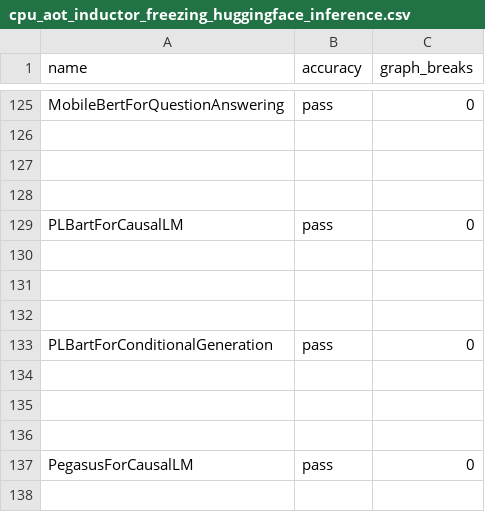
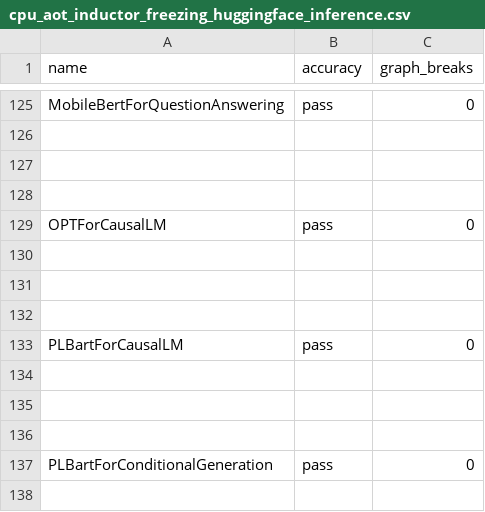
Before and after one commit to HYGON-AI/pytorch-das, a CSV file: benchmarks/dynamo/ci_expected_accuracy/cpu_aot_inductor_freezing_huggingface_inference.csv, drawn as a sheet; only a part is shown, gaps mark what is left out; the shorter side is filled out with more unchanged rows; the diff names each change by its address in the sheet, - before the commit and + after, or states it on an @@ line.

```diff
--- a/benchmarks/dynamo/ci_expected_accuracy/cpu_aot_inductor_freezing_huggingface_inference.csv
+++ b/benchmarks/dynamo/ci_expected_accuracy/cpu_aot_inductor_freezing_huggingface_inference.csv
+row 129: OPTForCausalLM | pass | 0
+row 130: (empty)
+row 131: (empty)
+row 132: (empty)
```
Also changed, not shown: benchmarks/dynamo/ci_expected_accuracy/cpu_inductor_amp_freezing_huggingface_inference.csv, benchmarks/dynamo/ci_expected_accuracy/cpu_inductor_freezing_huggingface_inference.csv, 16 other files.
